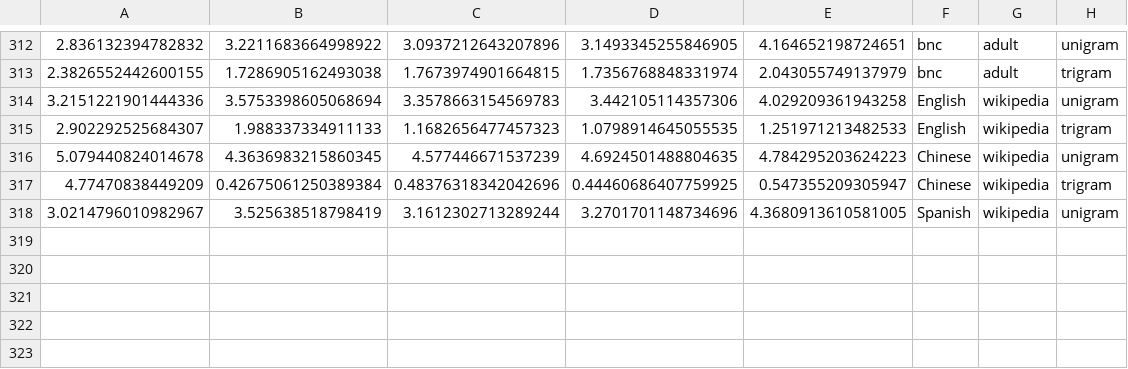
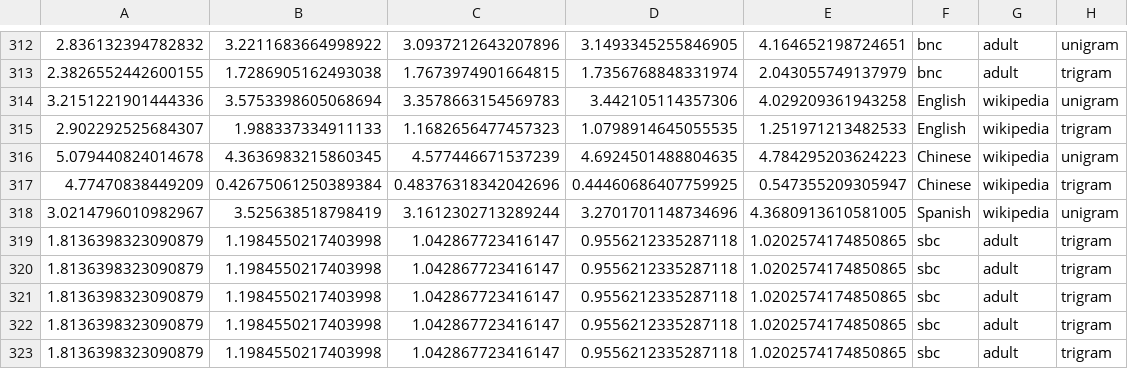
Before and after one commit to jklafka/language-modeling, a CSV file: Data/5barycenters.csv, drawn as a sheet; only a part is shown, gaps mark what is left out; the diff names each change by its address in the sheet, - before the commit and + after, or states it on an @@ line.

```diff
--- a/Data/5barycenters.csv
+++ b/Data/5barycenters.csv
+row 319: 1.8136398323090879 | 1.1984550217403998 | 1.042867723416147 | 0.9556212335287118 | 1.0202574174850865 | sbc | adult | trigram
+row 320: 1.8136398323090879 | 1.1984550217403998 | 1.042867723416147 | 0.9556212335287118 | 1.0202574174850865 | sbc | adult | trigram
+row 321: 1.8136398323090879 | 1.1984550217403998 | 1.042867723416147 | 0.9556212335287118 | 1.0202574174850865 | sbc | adult | trigram
+row 322: 1.8136398323090879 | 1.1984550217403998 | 1.042867723416147 | 0.9556212335287118 | 1.0202574174850865 | sbc | adult | trigram
+row 323: 1.8136398323090879 | 1.1984550217403998 | 1.042867723416147 | 0.9556212335287118 | 1.0202574174850865 | sbc | adult | trigram
```
Also changed, not shown: 14 other files.
